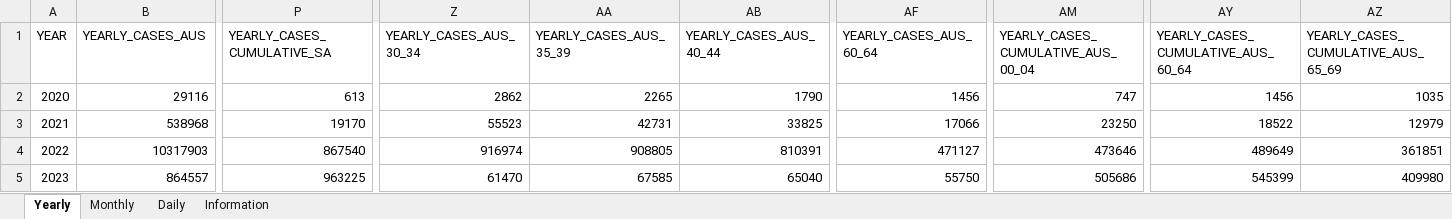
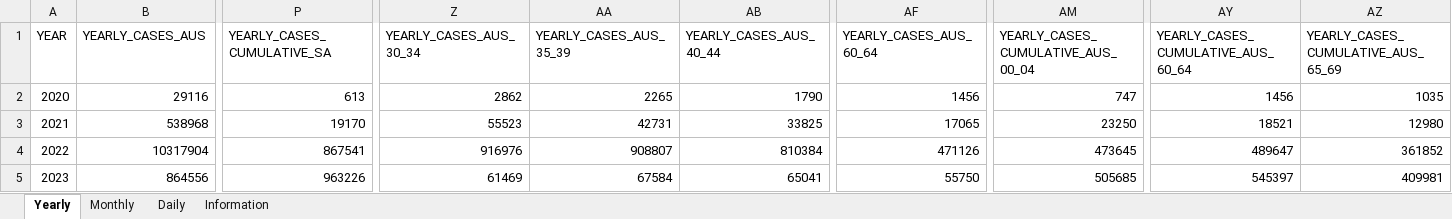
Before and after one commit to dbRaevn/covid19, an Excel workbook: pandemic/AUS_COVID19Cases.xlsx, sheet Yearly, drawn as a sheet; only a part is shown, gaps mark what is left out; values as stored, in another font and other column widths than the file's, no borders; the diff covers the shown part only; the diff names each change by its address in the sheet, - before the commit and + after, or states it on an @@ line.

Commit message:
Update AUS_COVID19Cases.xlsx

```diff
--- a/pandemic/AUS_COVID19Cases.xlsx (sheet Yearly)
+++ b/pandemic/AUS_COVID19Cases.xlsx (sheet Yearly)
-AF3 (YEARLY_CASES_AUS_60_64): 17066
+AF3 (YEARLY_CASES_AUS_60_64): 17065
-AY3: 18522
+AY3: 18521
-AZ3: 12979
+AZ3: 12980
-B4 (YEARLY_CASES_AUS): 10317903
+B4 (YEARLY_CASES_AUS): 10317904
-P4 (YEARLY_CASES_CUMULATIVE_SA): 867540
+P4 (YEARLY_CASES_CUMULATIVE_SA): 867541
-Z4 (YEARLY_CASES_AUS_30_34): 916974
+Z4 (YEARLY_CASES_AUS_30_34): 916976
-AA4 (YEARLY_CASES_AUS_35_39): 908805
+AA4 (YEARLY_CASES_AUS_35_39): 908807
-AB4 (YEARLY_CASES_AUS_40_44): 810391
+AB4 (YEARLY_CASES_AUS_40_44): 810384
-AF4 (YEARLY_CASES_AUS_60_64): 471127
+AF4 (YEARLY_CASES_AUS_60_64): 471126
-AM4: 473646
+AM4: 473645
-AY4: 489649
+AY4: 489647
-AZ4: 361851
+AZ4: 361852
-B5 (YEARLY_CASES_AUS): 864557
+B5 (YEARLY_CASES_AUS): 864556
-P5 (YEARLY_CASES_CUMULATIVE_SA): 963225
+P5 (YEARLY_CASES_CUMULATIVE_SA): 963226
-Z5 (YEARLY_CASES_AUS_30_34): 61470
+Z5 (YEARLY_CASES_AUS_30_34): 61469
-AA5 (YEARLY_CASES_AUS_35_39): 67585
+AA5 (YEARLY_CASES_AUS_35_39): 67584
-AB5 (YEARLY_CASES_AUS_40_44): 65040
+AB5 (YEARLY_CASES_AUS_40_44): 65041
-AM5: 505686
+AM5: 505685
-AY5: 545399
+AY5: 545397
-AZ5: 409980
+AZ5: 409981
```
Also changed, not shown: 79 edited cells elsewhere in this sheet, sheet Daily, sheet Monthly, sheet Information.
